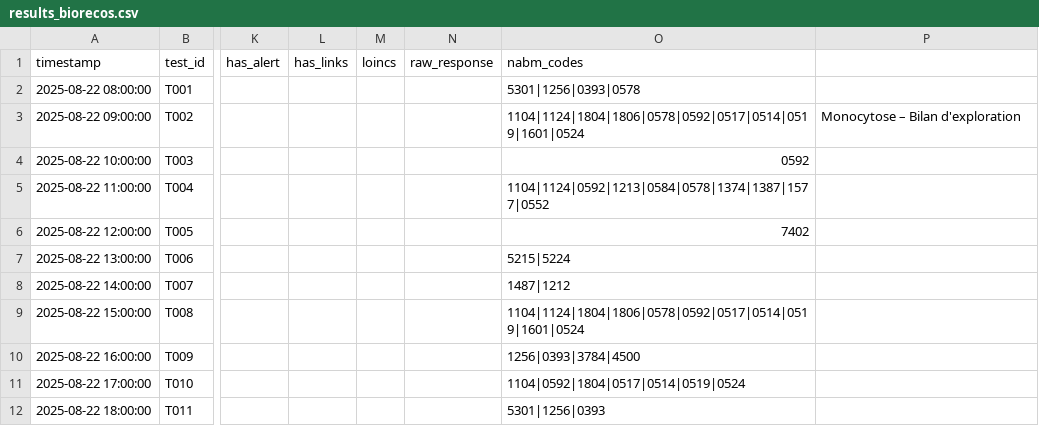
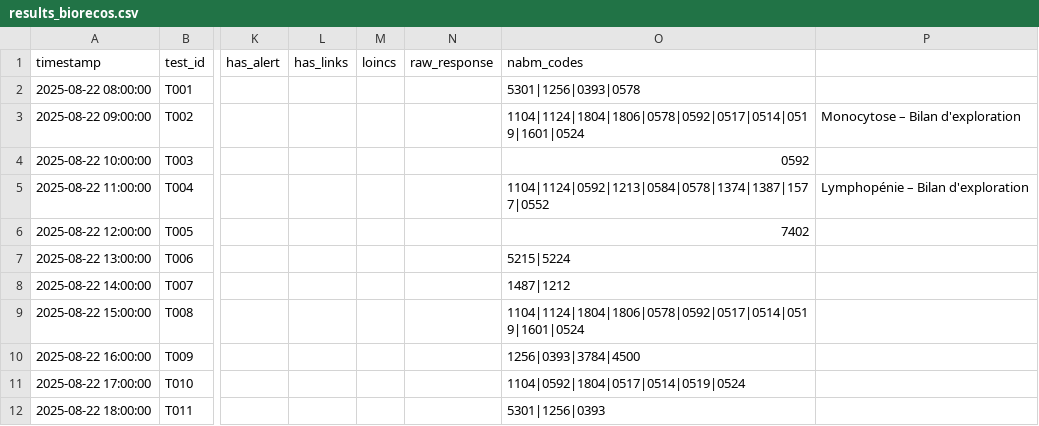
Before and after one commit to BIOrecos/data, a CSV file: results_biorecos.csv, drawn as a sheet; only a part is shown, gaps mark what is left out; the diff names each change by its address in the sheet, - before the commit and + after, or states it on an @@ line.

Commit message:
Duplicate entry for test_id 'T004' added
Added a duplicate entry for test_id 'T004' with additional context.

```diff
--- a/results_biorecos.csv
+++ b/results_biorecos.csv
-P5: (empty)
+P5: Lymphopénie – Bilan d'exploration
```
